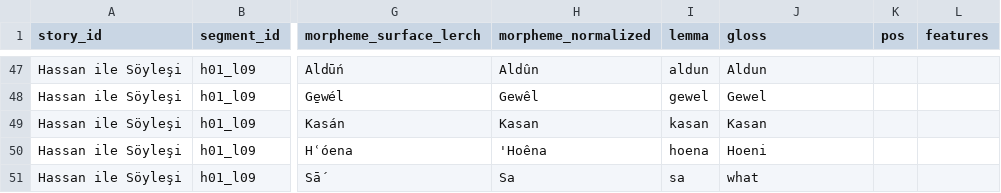
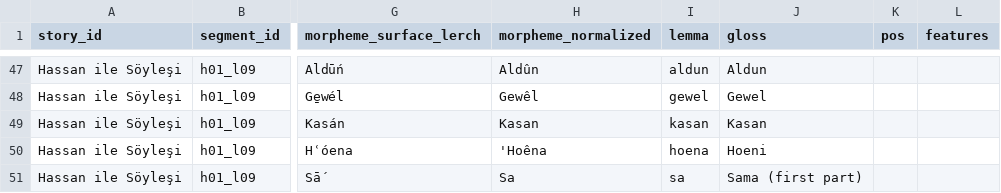
Before and after one commit to stronganchor/zazaki-texts, a TSV file: texts/lerch/gespraech-mit-hassan/morphemes.tsv, drawn as a sheet; only a part is shown, gaps mark what is left out; the diff covers the shown part only; the diff names each change by its address in the sheet, - before the commit and + after, or states it on an @@ line.

```diff
--- a/texts/lerch/gespraech-mit-hassan/morphemes.tsv
+++ b/texts/lerch/gespraech-mit-hassan/morphemes.tsv
-J51 (gloss): what
+J51 (gloss): Sama (first part)
```
Also changed, not shown: 1 removed row and 10 edited cells elsewhere in this file, texts/lerch/ali-agha-ladi-kelhani/morphemes.tsv, texts/lerch/degirmenci-ve-tilki/morphemes.tsv, 11 other files.
